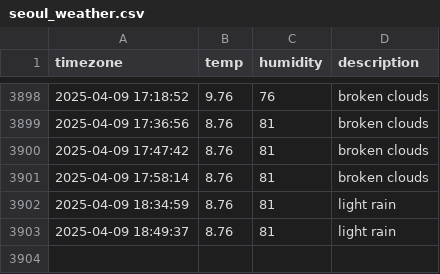
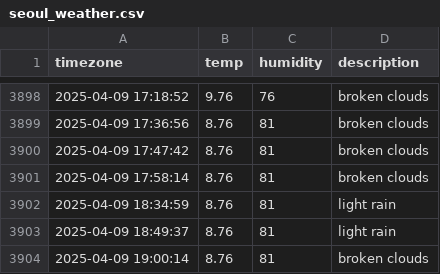
Before and after one commit to hyyunjin-kim/seoul_weather, a CSV file: seoul_weather.csv, drawn as a sheet; only a part is shown, gaps mark what is left out.

```diff
--- a/seoul_weather.csv
+++ b/seoul_weather.csv
@@ -3903 +3903,2 @@ timezone,temp,humidity,description
 2025-04-09 18:49:37,8.76,81,light rain
+2025-04-09 19:00:14,8.76,81,broken clouds
```
